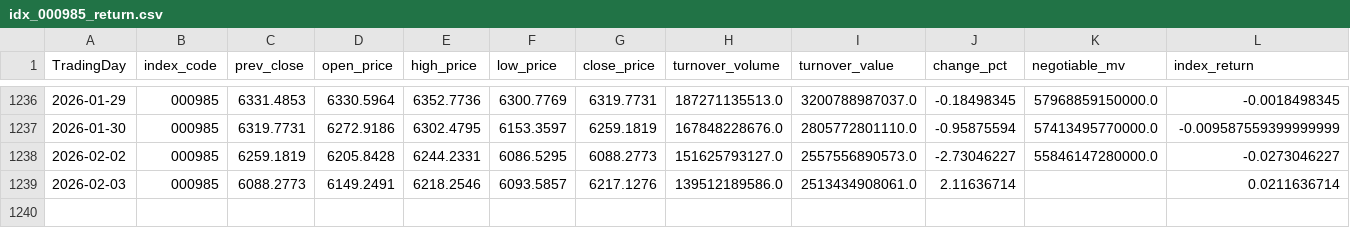
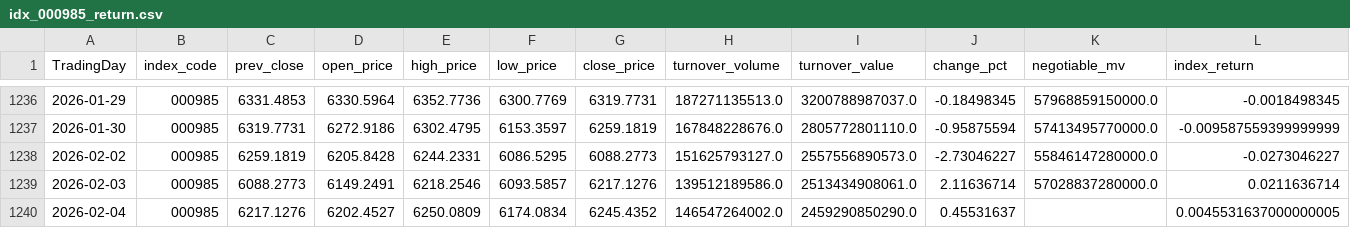
Before and after one commit to w17850783921-rgb/Jinfuzi-Intern, a CSV file: data/realtime_data/idx_000985_return.csv, drawn as a sheet; only a part is shown, gaps mark what is left out.

```diff
--- a/data/realtime_data/idx_000985_return.csv
+++ b/data/realtime_data/idx_000985_return.csv
@@ -1238,2 +1238,3 @@ TradingDay,index_code,prev_close,open_price,high_price,low_price,close_price,tur
 2026-02-02,000985,6259.1819,6205.8428,6244.2331,6086.5295,6088.2773,151625793127.0,2557556890573.0,-2.73046227,55846147280000.0,-0.0273046227
-2026-02-03,000985,6088.2773,6149.2491,6218.2546,6093.5857,6217.1276,139512189586.0,2513434908061.0,2.11636714,,0.0211636714
+2026-02-03,000985,6088.2773,6149.2491,6218.2546,6093.5857,6217.1276,139512189586.0,2513434908061.0,2.11636714,57028837280000.0,0.0211636714
+2026-02-04,000985,6217.1276,6202.4527,6250.0809,6174.0834,6245.4352,146547264002.0,2459290850290.0,0.45531637,,0.0045531637000000005
```
Also changed, not shown: data/realtime_data/fund_515180_return.csv, data/realtime_data/idx_000905_SH_return.csv, 8 other files.
